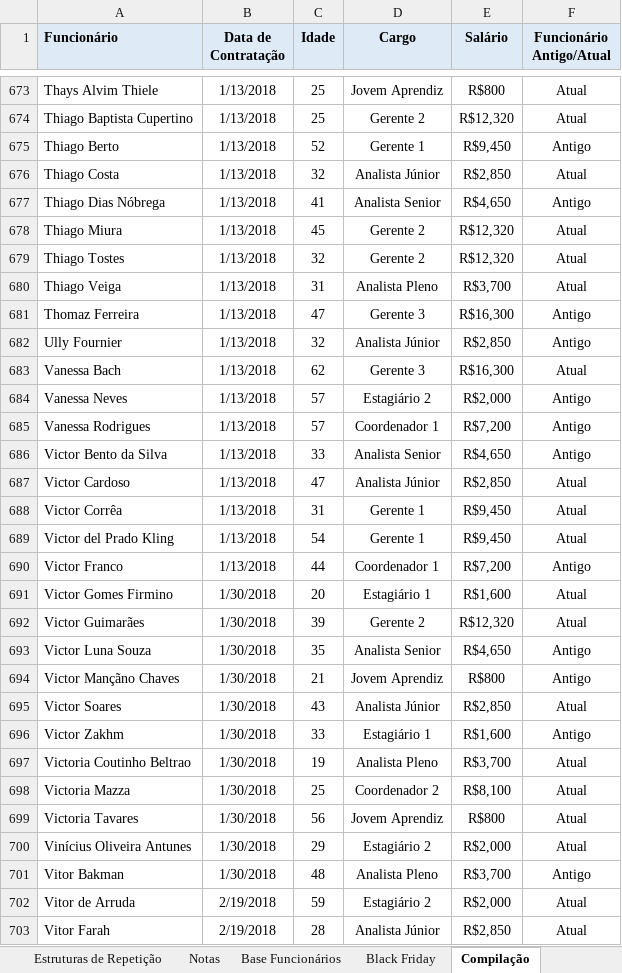
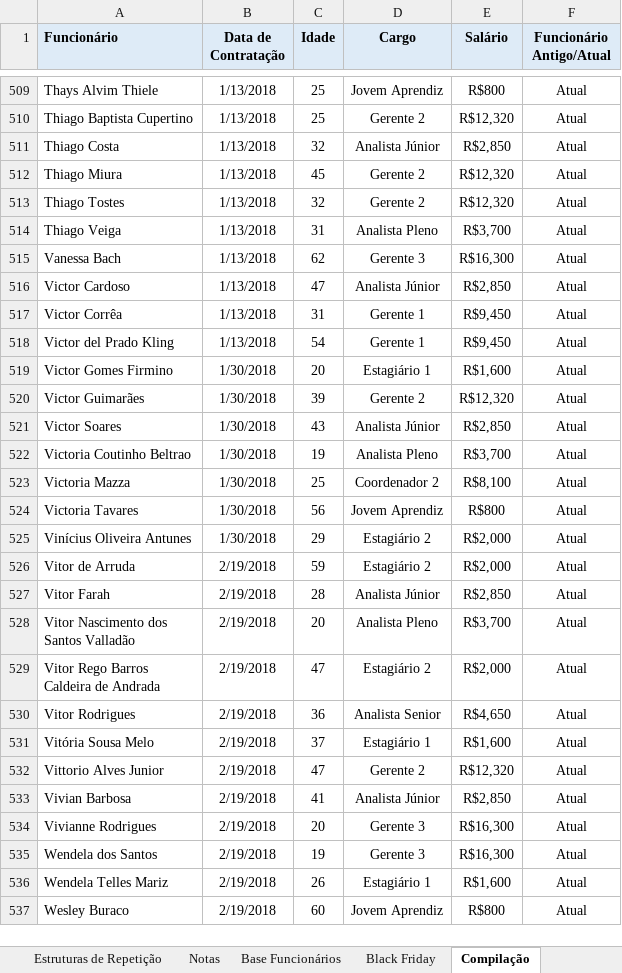
Before and after one commit to jharbes/hashtagVba, an Excel workbook: 004-estruturasDoVba/28-compilacao-excluindoLinhasDaTabela-parte2.xlsm, sheet Compilação, drawn as a sheet; only a part is shown, gaps mark what is left out; the shorter side is filled out with more unchanged rows; values as stored, in another font and other column widths than the file's, no borders; conditional formats not drawn; the diff covers the shown part only; the diff names each change by its address in the sheet, - before the commit and + after, or states it on an @@ line.

Commit message:
28 compilacao

```diff
--- a/004-estruturasDoVba/28-compilacao-excluindoLinhasDaTabela-parte2.xlsm (sheet Compilação)
+++ b/004-estruturasDoVba/28-compilacao-excluindoLinhasDaTabela-parte2.xlsm (sheet Compilação)
-row 675: Thiago Berto | 1/13/2018 | 52 | Gerente 1 | R$9,450 | Antigo
-row 677: Thiago Dias Nóbrega | 1/13/2018 | 41 | Analista Senior | R$4,650 | Antigo
-row 681: Thomaz Ferreira | 1/13/2018 | 47 | Gerente 3 | R$16,300 | Antigo
-row 682: Ully Fournier | 1/13/2018 | 32 | Analista Júnior | R$2,850 | Antigo
-row 684: Vanessa Neves | 1/13/2018 | 57 | Estagiário 2 | R$2,000 | Antigo
-row 685: Vanessa Rodrigues | 1/13/2018 | 57 | Coordenador 1 | R$7,200 | Antigo
-row 686: Victor Bento da Silva | 1/13/2018 | 33 | Analista Senior | R$4,650 | Antigo
-row 690: Victor Franco | 1/13/2018 | 44 | Coordenador 1 | R$7,200 | Antigo
-row 693: Victor Luna Souza | 1/30/2018 | 35 | Analista Senior | R$4,650 | Antigo
-row 694: Victor Mançãno Chaves | 1/30/2018 | 21 | Jovem Aprendiz | R$800 | Antigo
-row 696: Victor Zakhm | 1/30/2018 | 33 | Estagiário 1 | R$1,600 | Antigo
-row 701: Vitor Bakman | 1/30/2018 | 48 | Analista Pleno | R$3,700 | Antigo
```
Also changed, not shown: 171 removed rows elsewhere in this sheet, 2 other files.
